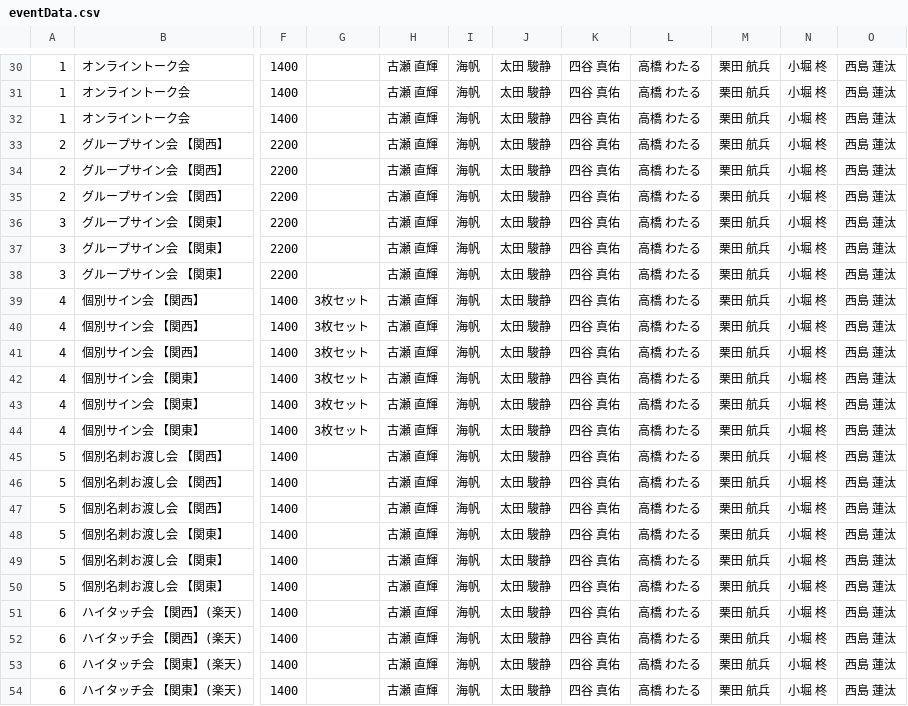
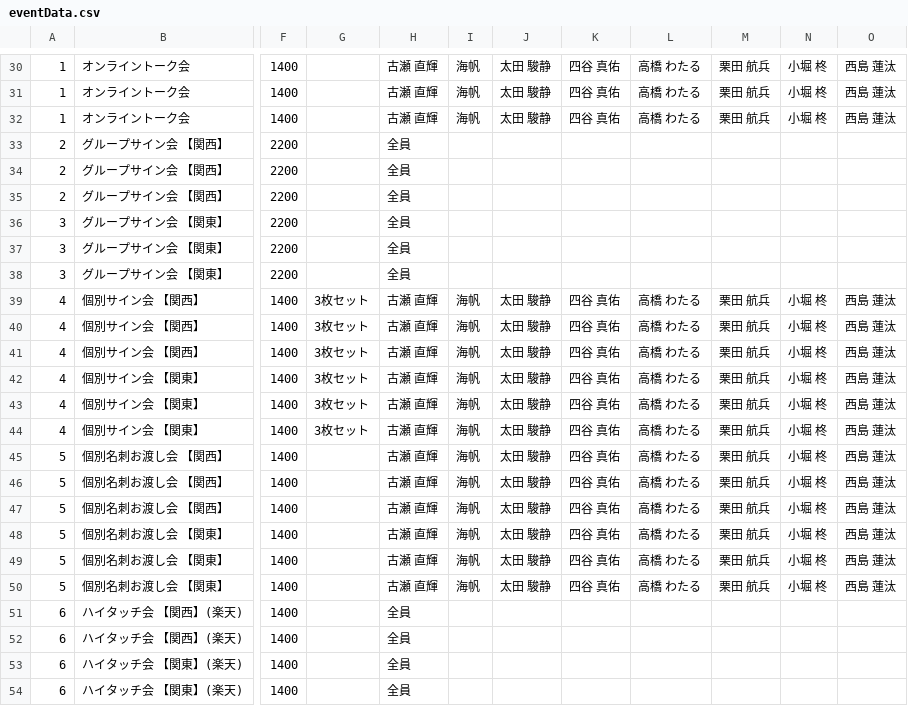
Before and after one commit to hotahota-dev/oct-5th, a CSV file: eventData.csv, drawn as a sheet; only a part is shown, gaps mark what is left out; the diff names each change by its address in the sheet, - before the commit and + after, or states it on an @@ line.

Commit message:
Add files via upload

```diff
--- a/eventData.csv
+++ b/eventData.csv
-H33:H38: 古瀬 直輝
+H33:H38: 全員
-I33:I38: 海帆
+I33:I38: (empty)
-J33:J38: 太田 駿静
+J33:J38: (empty)
-K33:K38: 四谷 真佑
+K33:K38: (empty)
-L33:L38: 高橋 わたる
+L33:L38: (empty)
-M33:M38: 栗田 航兵
+M33:M38: (empty)
-N33:N38: 小堀 柊
+N33:N38: (empty)
-O33:O38: 西島 蓮汰
+O33:O38: (empty)
-H51:H54: 古瀬 直輝
+H51:H54: 全員
-I51:I54: 海帆
+I51:I54: (empty)
-J51:J54: 太田 駿静
+J51:J54: (empty)
-K51:K54: 四谷 真佑
+K51:K54: (empty)
-L51:L54: 高橋 わたる
+L51:L54: (empty)
-M51:M54: 栗田 航兵
+M51:M54: (empty)
-N51:N54: 小堀 柊
+N51:N54: (empty)
-O51:O54: 西島 蓮汰
+O51:O54: (empty)
```
